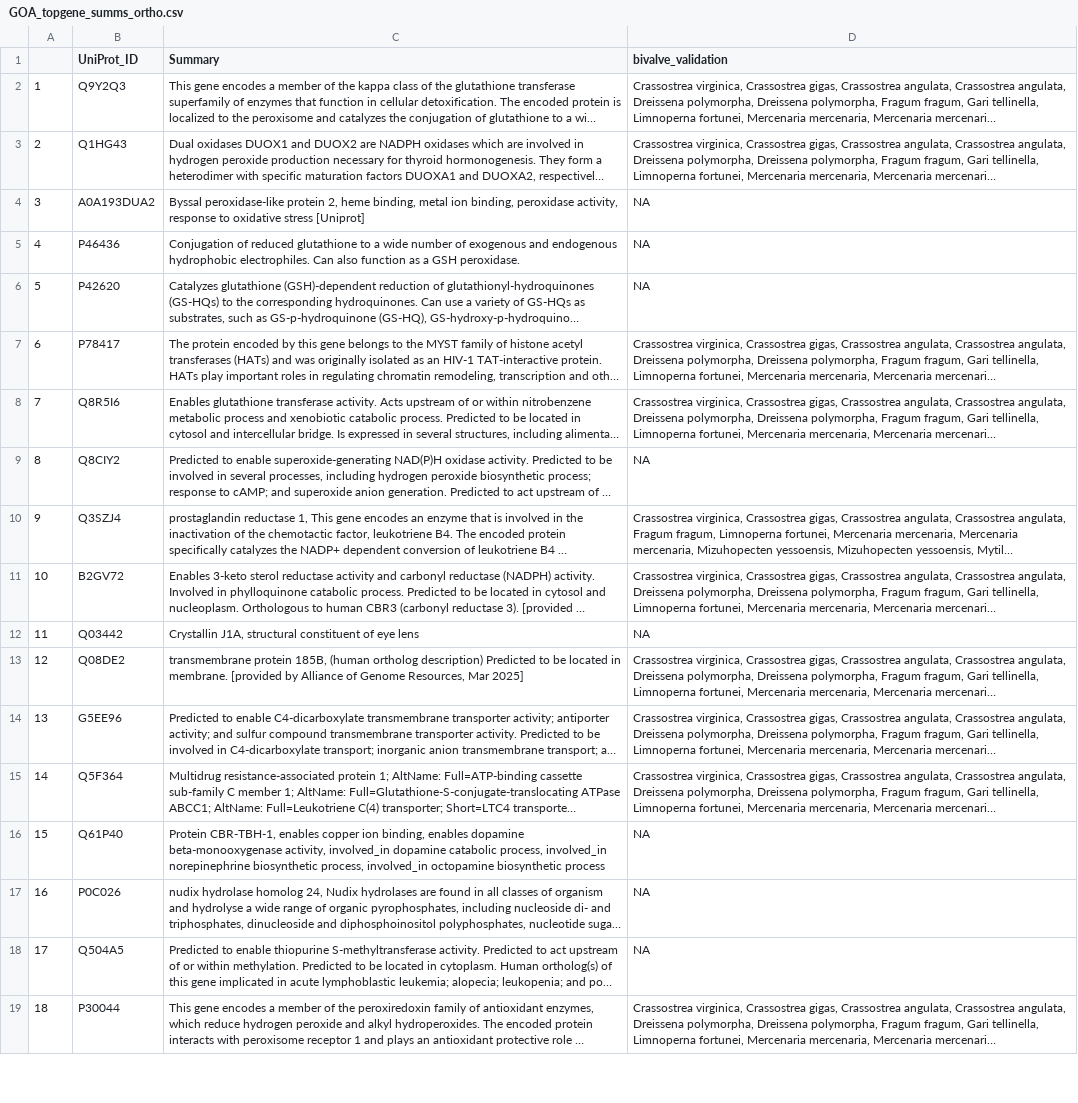
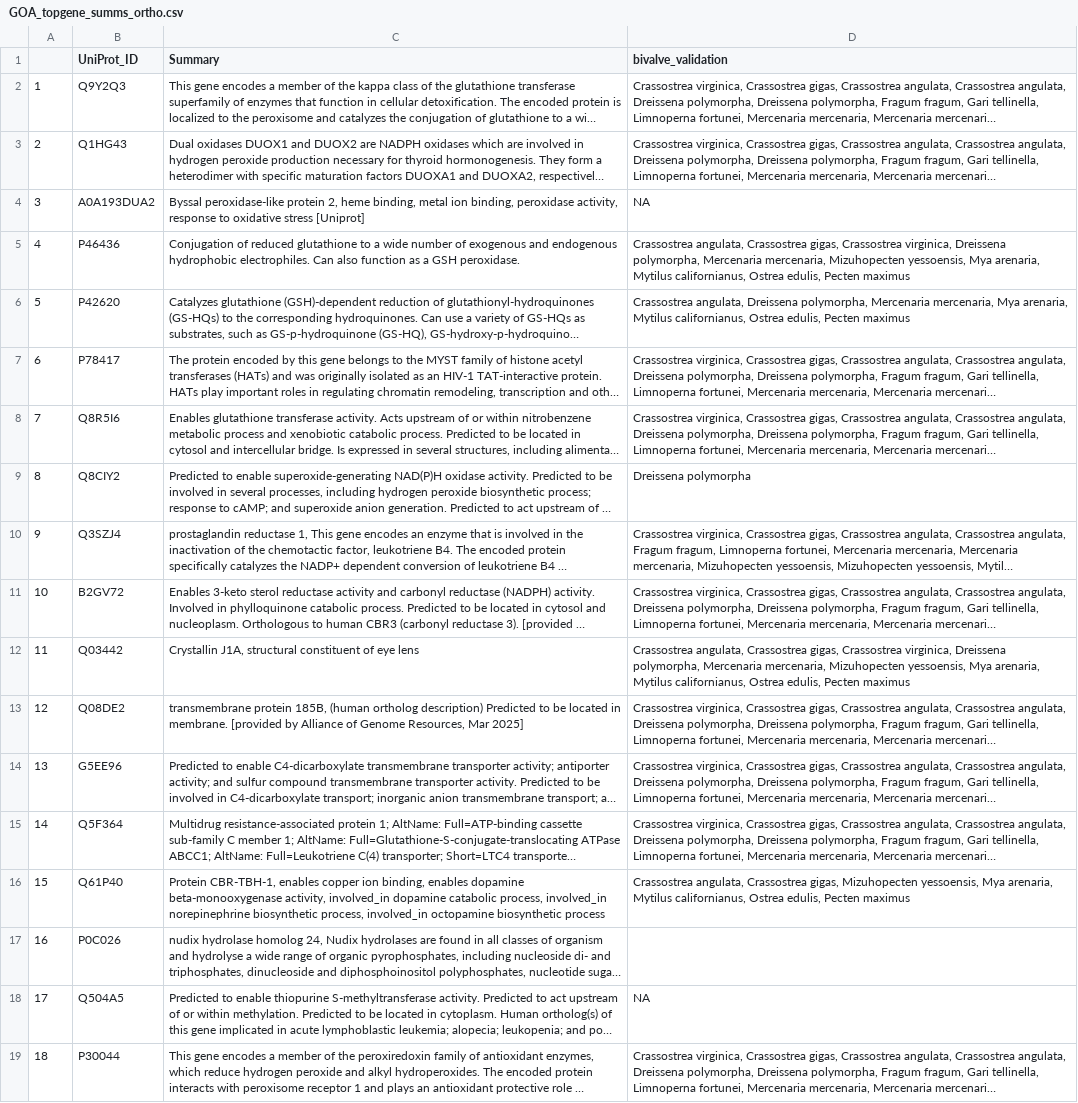
Before and after one commit to graceleuchtenberger/Byssus-expression-analysis, a CSV file: output/Top_gene_summaries/GOA_topgene_summs_ortho.csv, drawn as a sheet; only a part is shown; long unchanged cells end in …; the diff names each change by its address in the sheet, - before the commit and + after, or states it on an @@ line.

Commit message:
Update GOA_topgene_summs_ortho.csv
Did some of this, need to finish it

```diff
--- a/output/Top_gene_summaries/GOA_topgene_summs_ortho.csv
+++ b/output/Top_gene_summaries/GOA_topgene_summs_ortho.csv
-D5 (bivalve_validation): NA
+D5 (bivalve_validation): Crassostrea angulata, Crassostrea gigas, Crassostrea virginica, Dreissena polymorpha, Mercenaria mercenaria, Mizuhopecten yessoensis, Mya arenaria, Mytilus californianus, Ostrea edulis, Pecten maximus
-D6 (bivalve_validation): NA
+D6 (bivalve_validation): Crassostrea angulata, Dreissena polymorpha, Mercenaria mercenaria, Mya arenaria, Mytilus californianus, Ostrea edulis, Pecten maximus
-D9 (bivalve_validation): NA
+D9 (bivalve_validation): Dreissena polymorpha
-D12 (bivalve_validation): NA
+D12 (bivalve_validation): Crassostrea angulata, Crassostrea gigas, Crassostrea virginica, Dreissena polymorpha, Mercenaria mercenaria, Mizuhopecten yessoensis, Mya arenaria, Mytilus californianus, Ostrea edulis, Pecten maximus
-D16 (bivalve_validation): NA
+D16 (bivalve_validation): Crassostrea angulata, Crassostrea gigas, Mizuhopecten yessoensis, Mya arenaria, Mytilus californianus, Ostrea edulis, Pecten maximus
-D17 (bivalve_validation): NA
+D17 (bivalve_validation): (empty)
```
